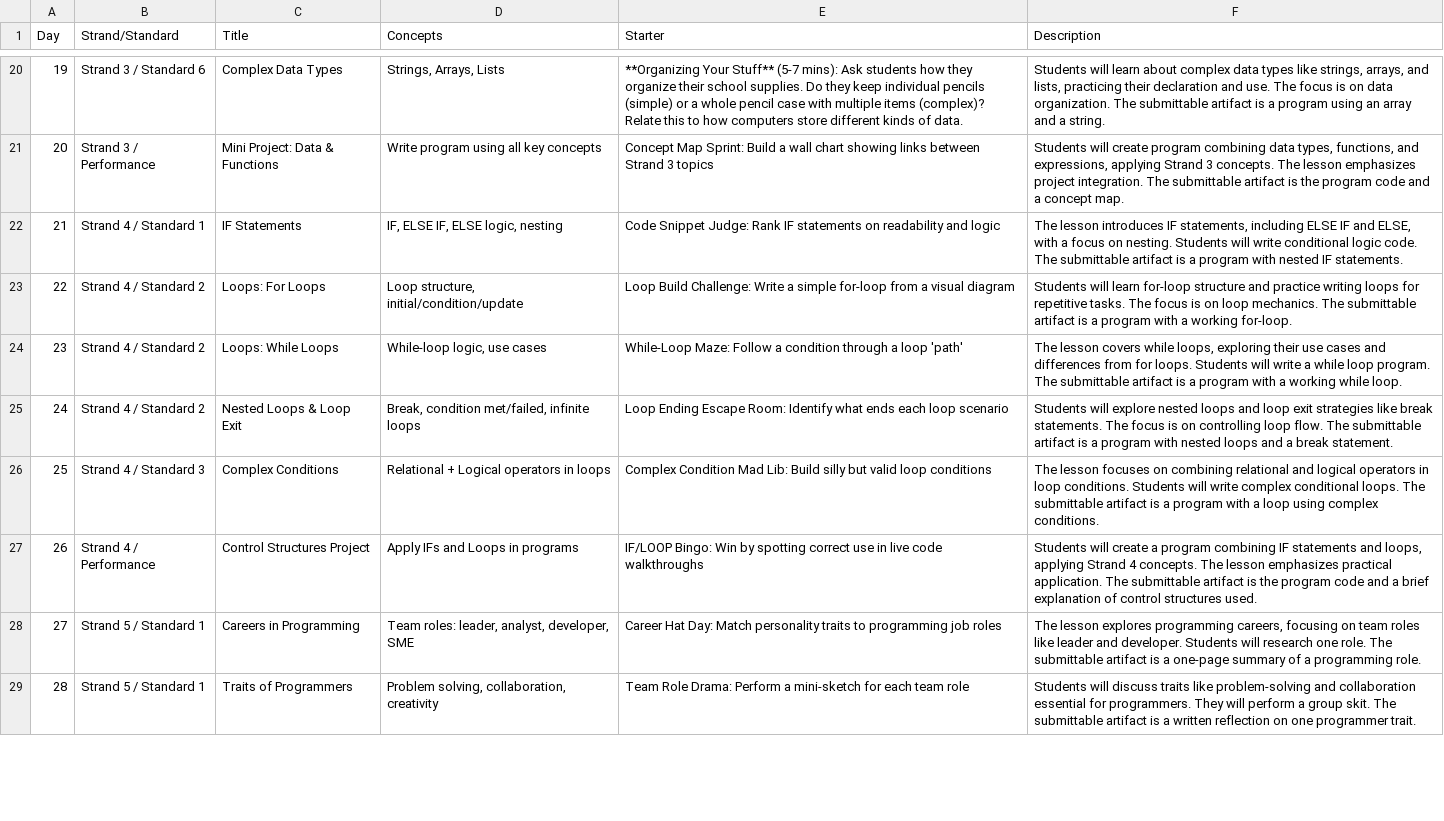
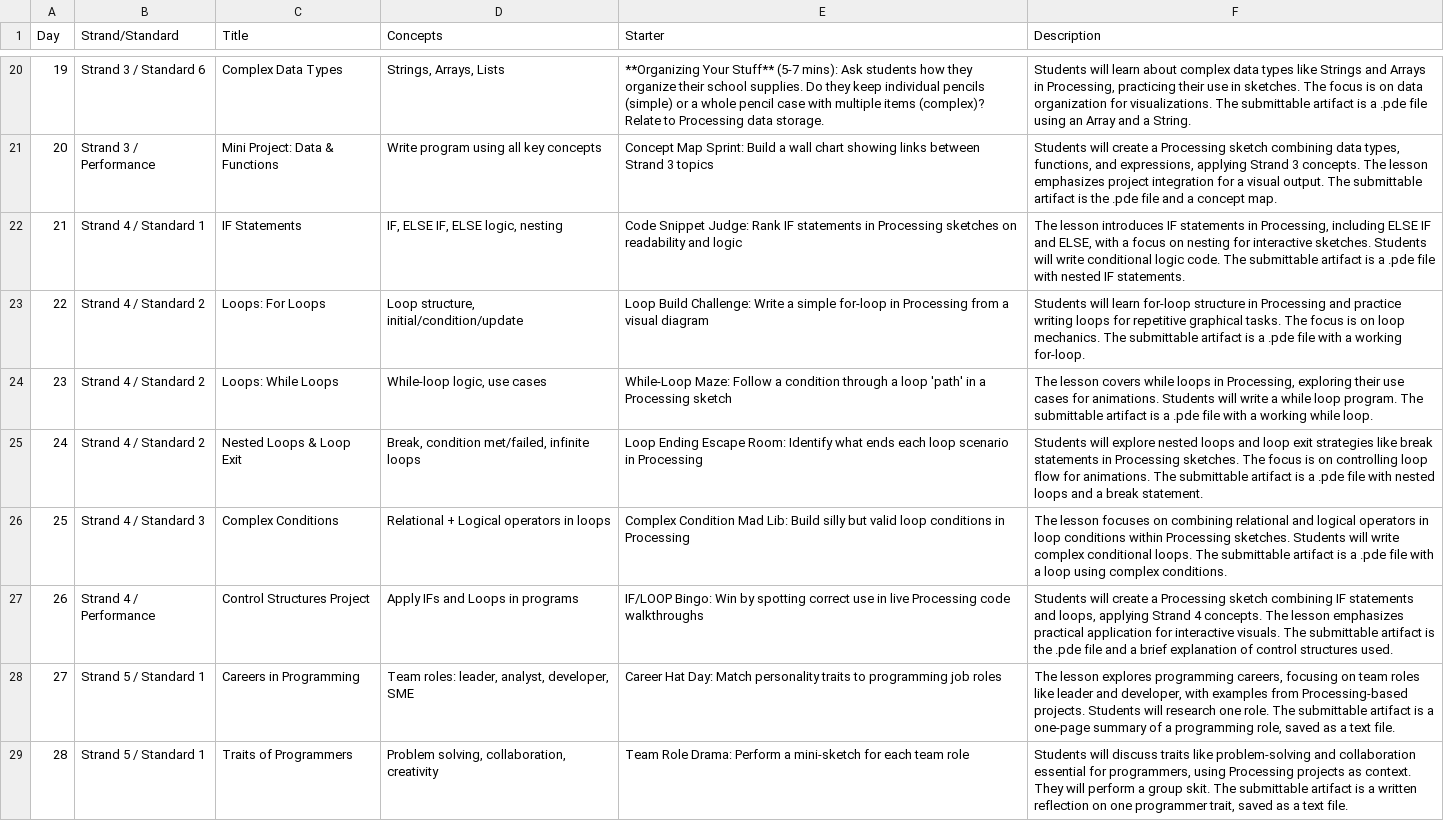
Before and after one commit to kappter/curriculabrowser, a CSV file: Master_ComputerProgramming1_LessonPlan.csv, drawn as a sheet; only a part is shown, gaps mark what is left out; the diff covers the shown part only; the diff names each change by its address in the sheet, - before the commit and + after, or states it on an @@ line.

```diff
--- a/Master_ComputerProgramming1_LessonPlan.csv
+++ b/Master_ComputerProgramming1_LessonPlan.csv
-E20 (Starter): …(complex)? Relate this to how computers store different kinds of data.
+E20 (Starter): …(complex)? Relate to Processing data storage.
-F20 (Description): …types like strings, arrays, and lists, practicing their declaration and use. The focus is on data organization. The submittable artifact is a program using an array and a string.
+F20 (Description): …types like Strings and Arrays in Processing, practicing their use in sketches. The focus is on data organization for visualizations. The submittable artifact is a .pde file using an Array and a String.
-F21 (Description): …will create program combining data types, functions, and expressions, applying Strand 3 concepts. The lesson emphasizes project integration. The submittable artifact is the program code and a…
+F21 (Description): …will create a Processing sketch combining data types, functions, and expressions, applying Strand 3 concepts. The lesson emphasizes project integration for a visual output. The submittable artifact is the .pde file and a…
-E22 (Starter): …IF statements on readability…
+E22 (Starter): …IF statements in Processing sketches on readability…
-F22 (Description): …introduces IF statements, including ELSE IF and ELSE, with a focus on nesting. Students will write conditional logic code. The submittable artifact is a program with nested…
+F22 (Description): …introduces IF statements in Processing, including ELSE IF and ELSE, with a focus on nesting for interactive sketches. Students will write conditional logic code. The submittable artifact is a .pde file with nested…
-E23 (Starter): …simple for-loop from a…
+E23 (Starter): …simple for-loop in Processing from a…
-F23 (Description): …for-loop structure and practice writing loops for repetitive tasks. The focus is on loop mechanics. The submittable artifact is a program with a…
+F23 (Description): …for-loop structure in Processing and practice writing loops for repetitive graphical tasks. The focus is on loop mechanics. The submittable artifact is a .pde file with a…
-E24 (Starter): …loop 'path'
+E24 (Starter): …loop 'path' in a Processing sketch
-F24 (Description): …covers while loops, exploring their use cases and differences from for loops. Students will write a while loop program. The submittable artifact is a program with a…
+F24 (Description): …covers while loops in Processing, exploring their use cases for animations. Students will write a while loop program. The submittable artifact is a .pde file with a…
-E25 (Starter): …loop scenario
+E25 (Starter): …loop scenario in Processing
-F25 (Description): …like break statements. The focus is on controlling loop flow. The submittable artifact is a program with nested…
+F25 (Description): …like break statements in Processing sketches. The focus is on controlling loop flow for animations. The submittable artifact is a .pde file with nested…
-E26 (Starter): …loop conditions
+E26 (Starter): …loop conditions in Processing
-F26 (Description): …in loop conditions. Students will write complex conditional loops. The submittable artifact is a program with a…
+F26 (Description): …in loop conditions within Processing sketches. Students will write complex conditional loops. The submittable artifact is a .pde file with a…
-E27 (Starter): …in live code walkthroughs
+E27 (Starter): …in live Processing code walkthroughs
-F27 (Description): …create a program combining IF statements and loops, applying Strand 4 concepts. The lesson emphasizes practical application. The submittable artifact is the program code and a…
+F27 (Description): …create a Processing sketch combining IF statements and loops, applying Strand 4 concepts. The lesson emphasizes practical application for interactive visuals. The submittable artifact is the .pde file and a…
-F28 (Description): …leader and developer. Students will research one role. The submittable artifact is a one-page summary of a programming role.
+F28 (Description): …leader and developer, with examples from Processing-based projects. Students will research one role. The submittable artifact is a one-page summary of a programming role, saved as a text file.
-F29 (Description): …essential for programmers. They will perform a group skit. The submittable artifact is a written reflection on one programmer trait.
+F29 (Description): …essential for programmers, using Processing projects as context. They will perform a group skit. The submittable artifact is a written reflection on one programmer trait, saved as a text file.
```
Also changed, not shown: 49 edited cells elsewhere in this file, Master_ComputerProgramming2_LessonPlan.csv.
